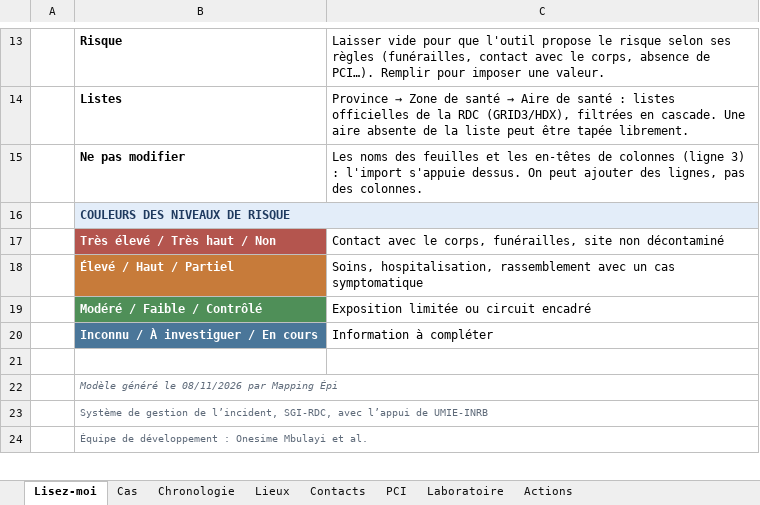
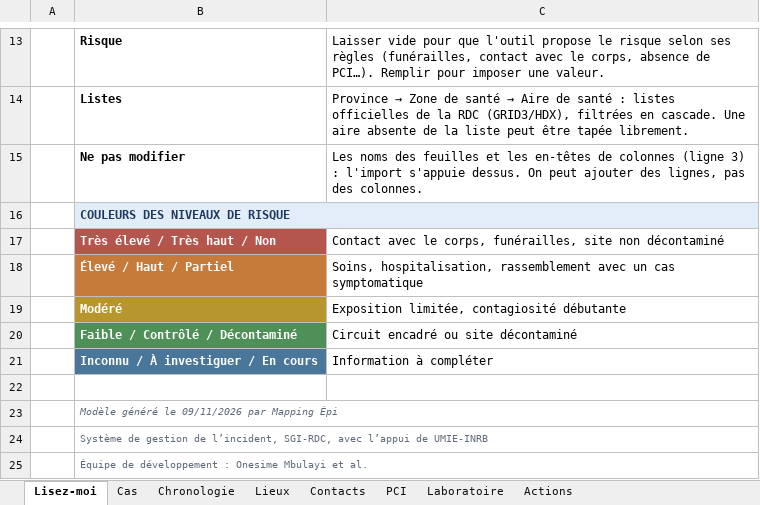
Before and after one commit to Onesime243/mapping-epi, an Excel workbook: web/static/tutoriel/Exemple_Mapping_rempli_FICTIF.xlsx, sheet Lisez-moi, drawn as a sheet; only a part is shown, gaps mark what is left out; values as stored, in another font and other column widths than the file's, no borders; removed rows and columns are numbered as before the commit, all else as after; the diff names each change by its address in the sheet, - before the commit and + after, or states it on an @@ line.

```diff
--- a/web/static/tutoriel/Exemple_Mapping_rempli_FICTIF.xlsx (sheet Lisez-moi)
+++ b/web/static/tutoriel/Exemple_Mapping_rempli_FICTIF.xlsx (sheet Lisez-moi)
-row 19:  | Modéré / Faible / Contrôlé | Exposition limitée ou circuit encadré
+row 19:  | Modéré | Exposition limitée, contagiosité débutante
+row 20:  | Faible / Contrôlé / Décontaminé | Circuit encadré ou site décontaminé
-B23: Modèle généré le 08/11/2026 par Mapping Épi
+B23: Modèle généré le 09/11/2026 par Mapping Épi
```
Also changed, not shown: sheet Lieux, sheet Cas, sheet Chronologie, sheet Laboratoire, 39 other files.
